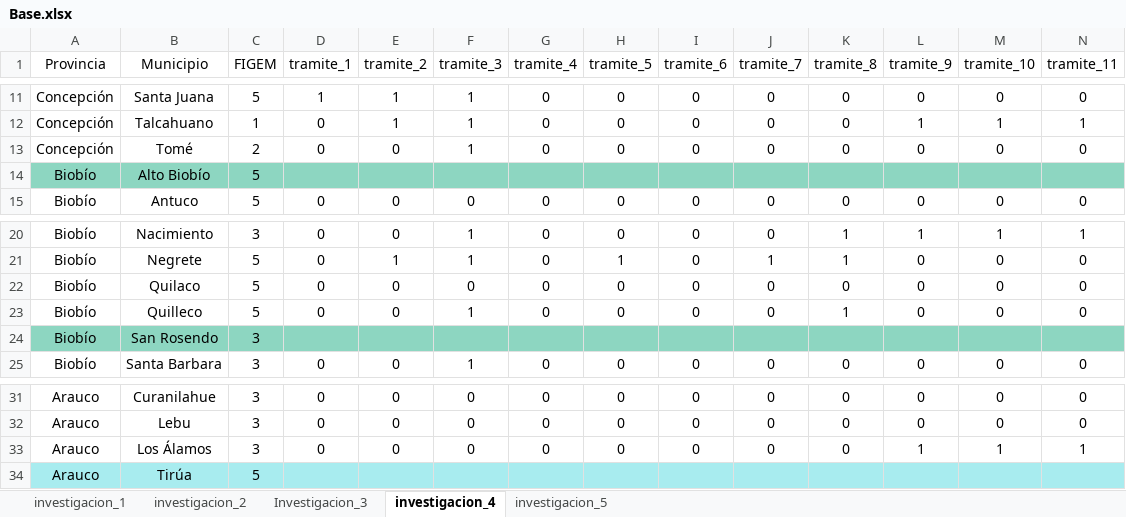
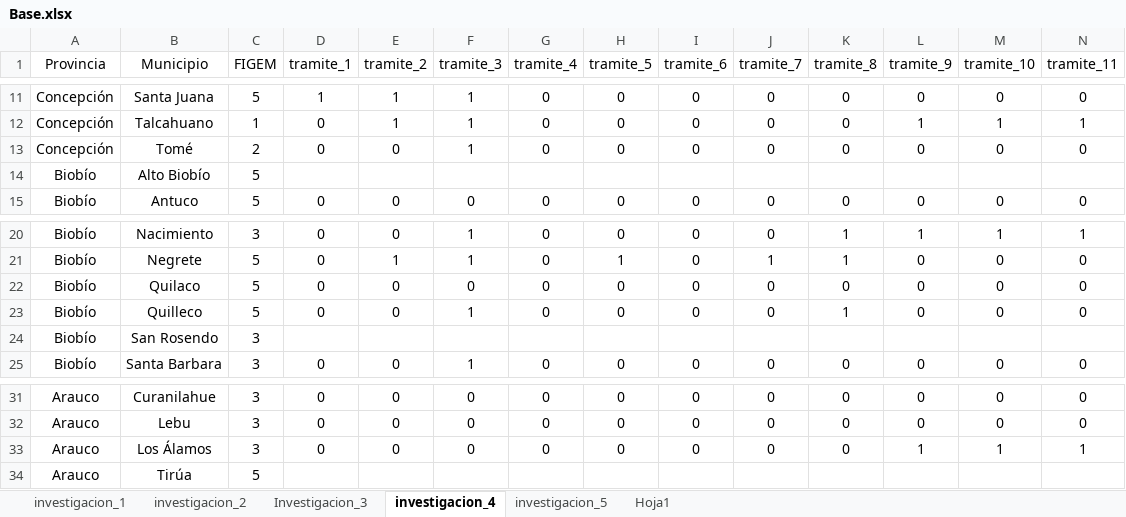
Before and after one commit to Abeluis/IMTM2022, an Excel workbook: Base.xlsx, sheet investigacion_4, drawn as a sheet; only a part is shown, gaps mark what is left out; values as stored, in another font and other column widths than the file's, no borders; the diff covers the shown part only; the diff names each change by its address in the sheet, - before the commit and + after, or states it on an @@ line.

```diff
--- a/Base.xlsx (sheet investigacion_4)
+++ b/Base.xlsx (sheet investigacion_4)
+sheet tab: Hoja1
-A14:N14 fill: #8DD6C1
+A14:N14 fill: none
-A24:N24 fill: #8DD6C1
+A24:N24 fill: none
-A34:N34 fill: #A8ECEF
+A34:N34 fill: none
```
Also changed, not shown: cell formats elsewhere in this sheet, sheet Investigacion_3, sheet investigacion_1, sheet investigacion_5, 40 other files.
